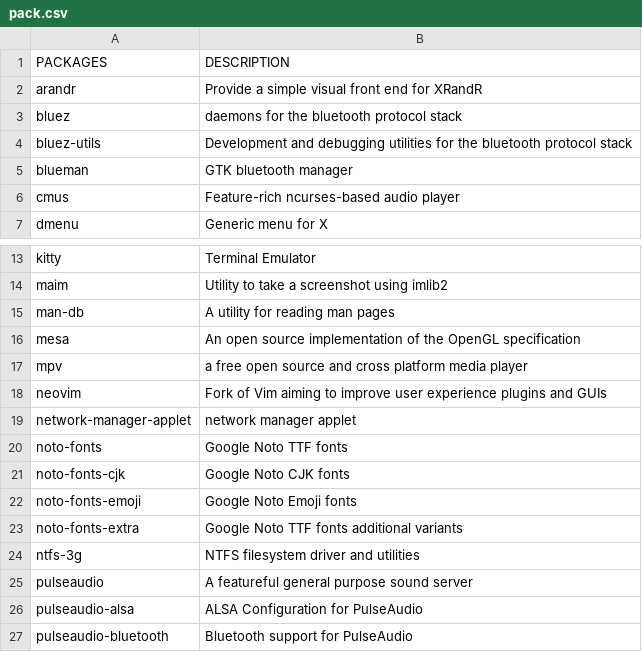
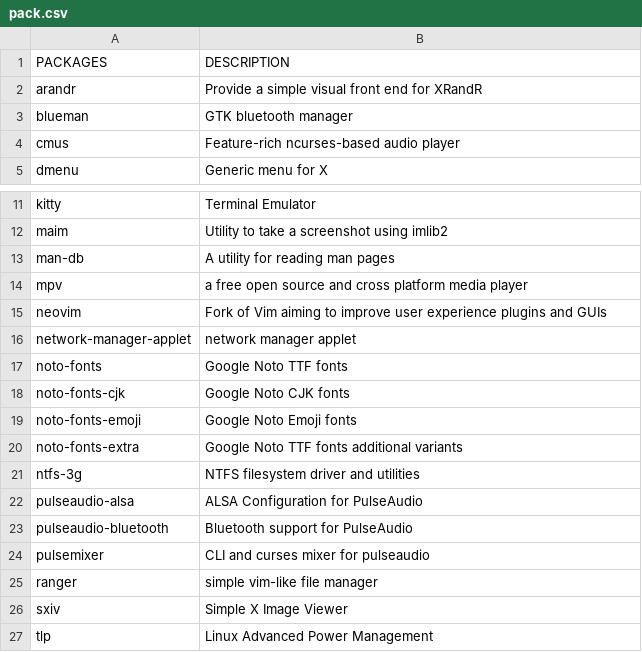
Before and after one commit to fhpraw/i3rice, a CSV file: pack.csv, drawn as a sheet; only a part is shown, gaps mark what is left out; the shorter side is filled out with more unchanged rows.

Commit message:
update

```diff
--- a/pack.csv
+++ b/pack.csv
@@ -2,4 +2,2 @@ PACKAGES,DESCRIPTION
 arandr,Provide a simple visual front end for XRandR
-bluez,daemons for the bluetooth protocol stack
-bluez-utils,Development and debugging utilities for the bluetooth protocol stack
 blueman,GTK bluetooth manager
@@ -15,3 +13,2 @@ maim,Utility to take a screenshot using imlib2
 man-db,A utility for reading man pages
-mesa,An open source implementation of the OpenGL specification
 mpv,a free open source and cross platform media player
@@ -24,3 +21,2 @@ noto-fonts-extra,Google Noto TTF fonts additional variants
 ntfs-3g,NTFS filesystem driver and utilities
-pulseaudio,A featureful general purpose sound server
 pulseaudio-alsa,ALSA Configuration for PulseAudio
```
